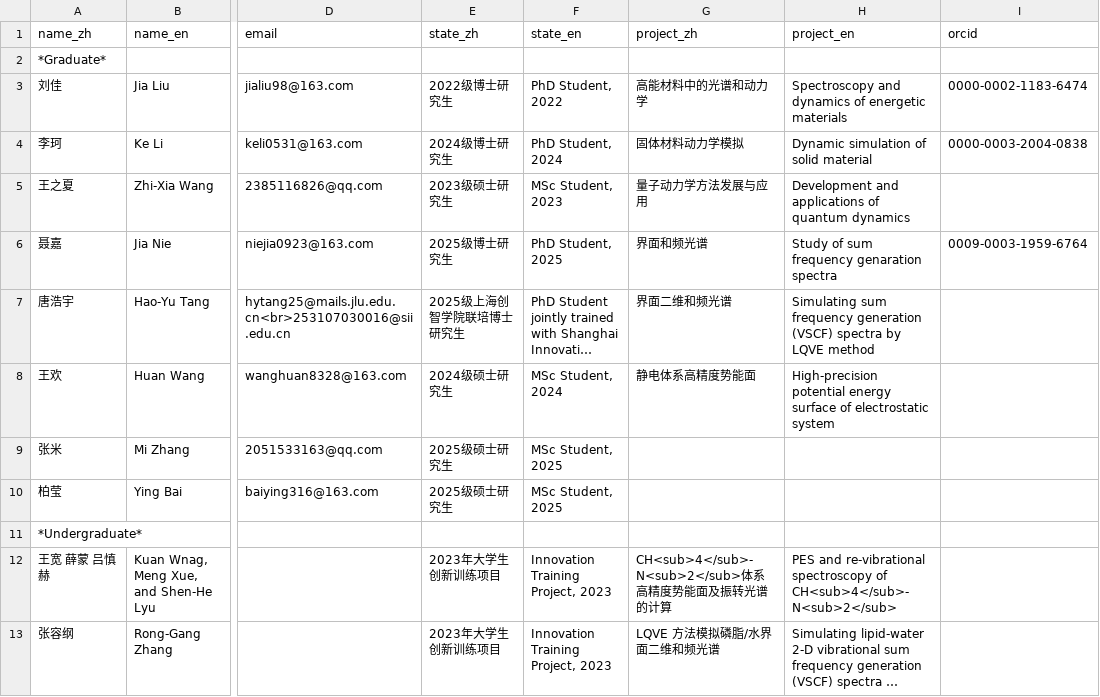
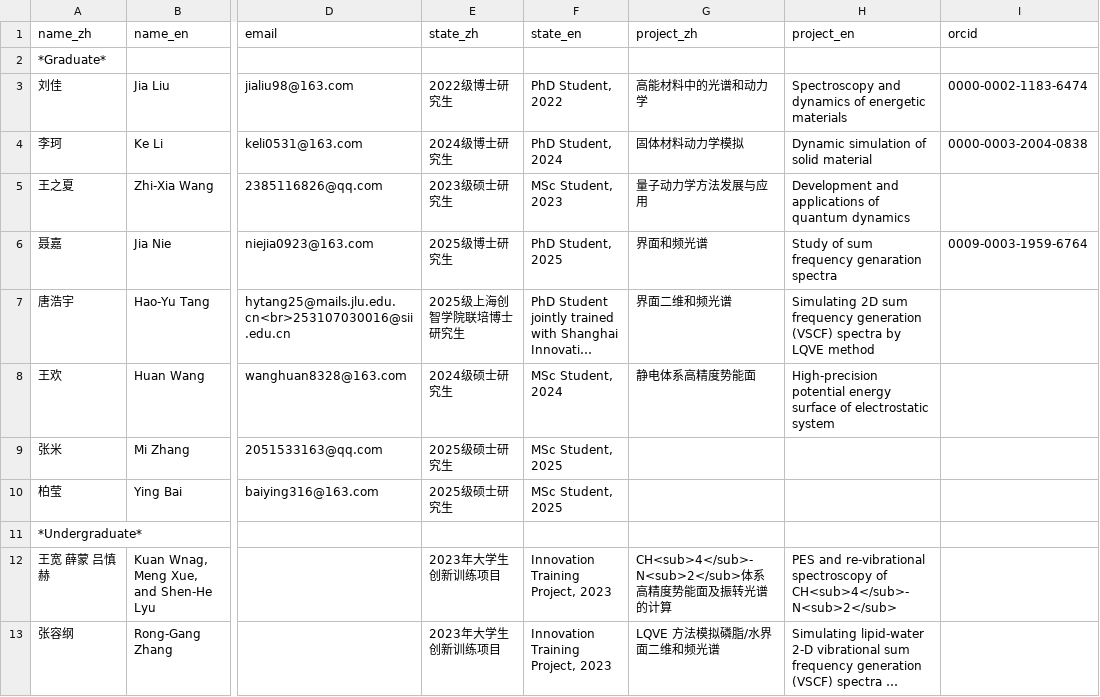
Before and after one commit to huili-group/huili-group.github.io, a CSV file: data/members.csv, drawn as a sheet; only a part is shown, gaps mark what is left out; long unchanged cells end in …; the diff names each change by its address in the sheet, - before the commit and + after, or states it on an @@ line.

Commit message:
Update members.csv

```diff
--- a/data/members.csv
+++ b/data/members.csv
-H7 (project_en): Simulating sum frequency…
+H7 (project_en): Simulating 2D sum frequency…
```
